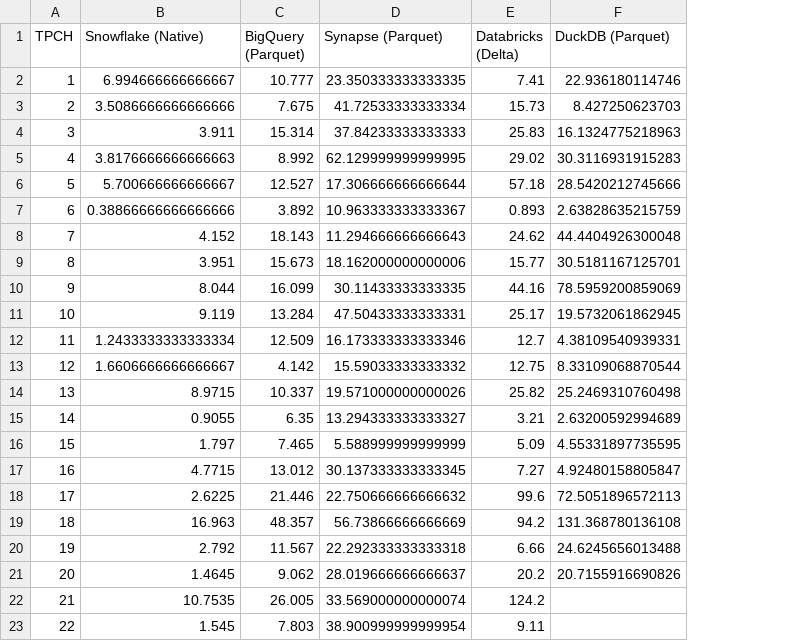
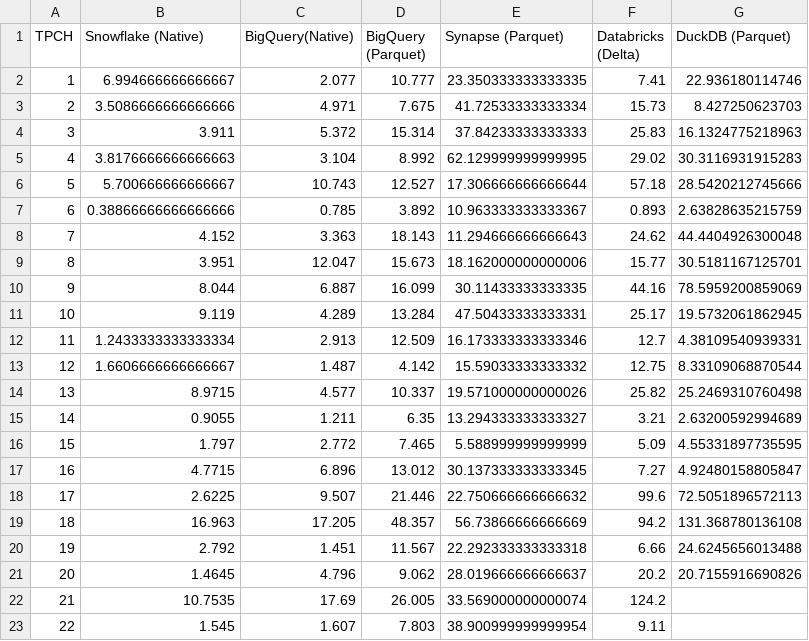
Before and after one commit to djouallah/Testing_BI_Engine, a CSV file: results_SF100_2023_03_09.csv, drawn as a sheet; the diff names each change by its address in the sheet, - before the commit and + after, or states it on an @@ line.

Commit message:
Add files via upload

```diff
--- a/results_SF100_2023_03_09.csv
+++ b/results_SF100_2023_03_09.csv
+column C (BigQuery(Native)), rows 2-23: 2.077 | 4.971 | 5.372 | 3.104 | 10.743 | 0.785 | 3.363 | 12.047 | 6.887 | 4.289 | 2.913 | 1.487 | 4.577 | 1.211 | 2.772 | 6.896 | 9.507 | 17.205 | 1.451 | 4.796 | 17.69 | 1.607
```
